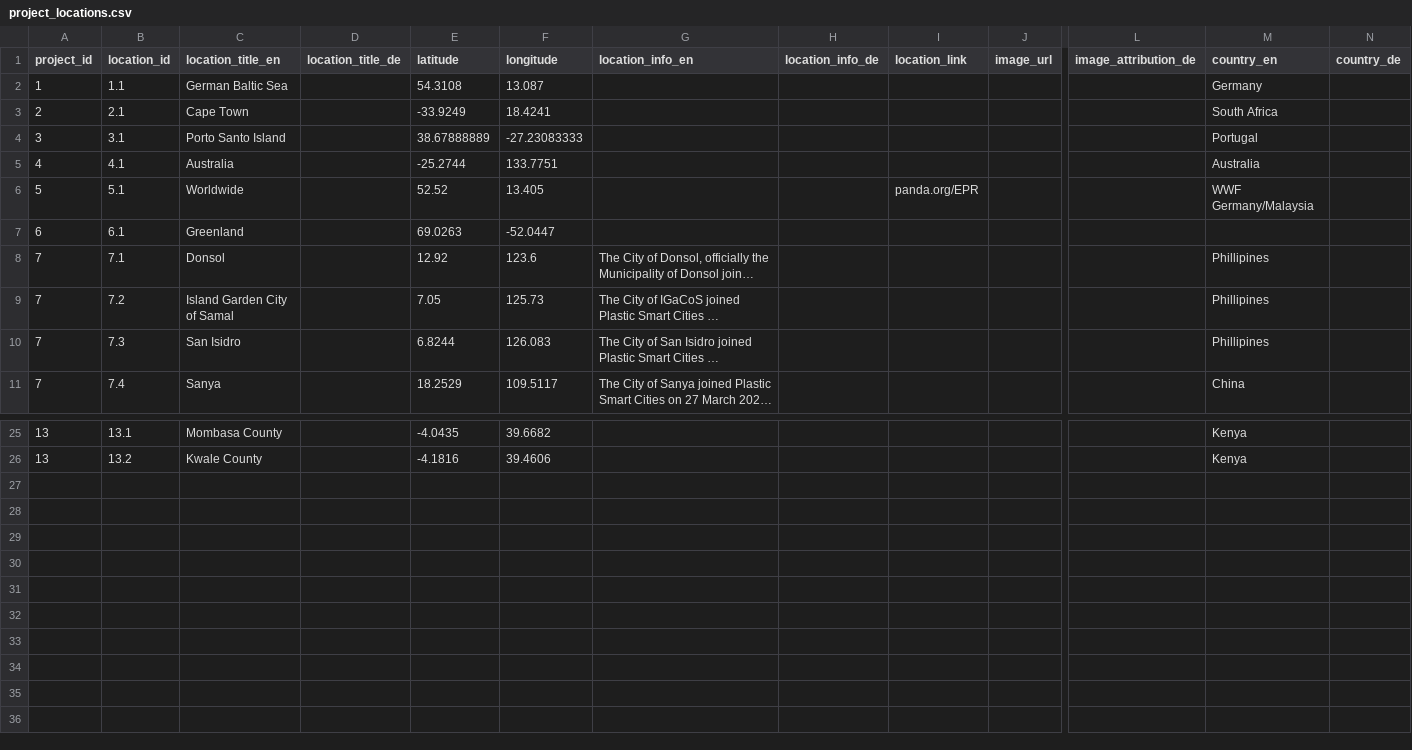
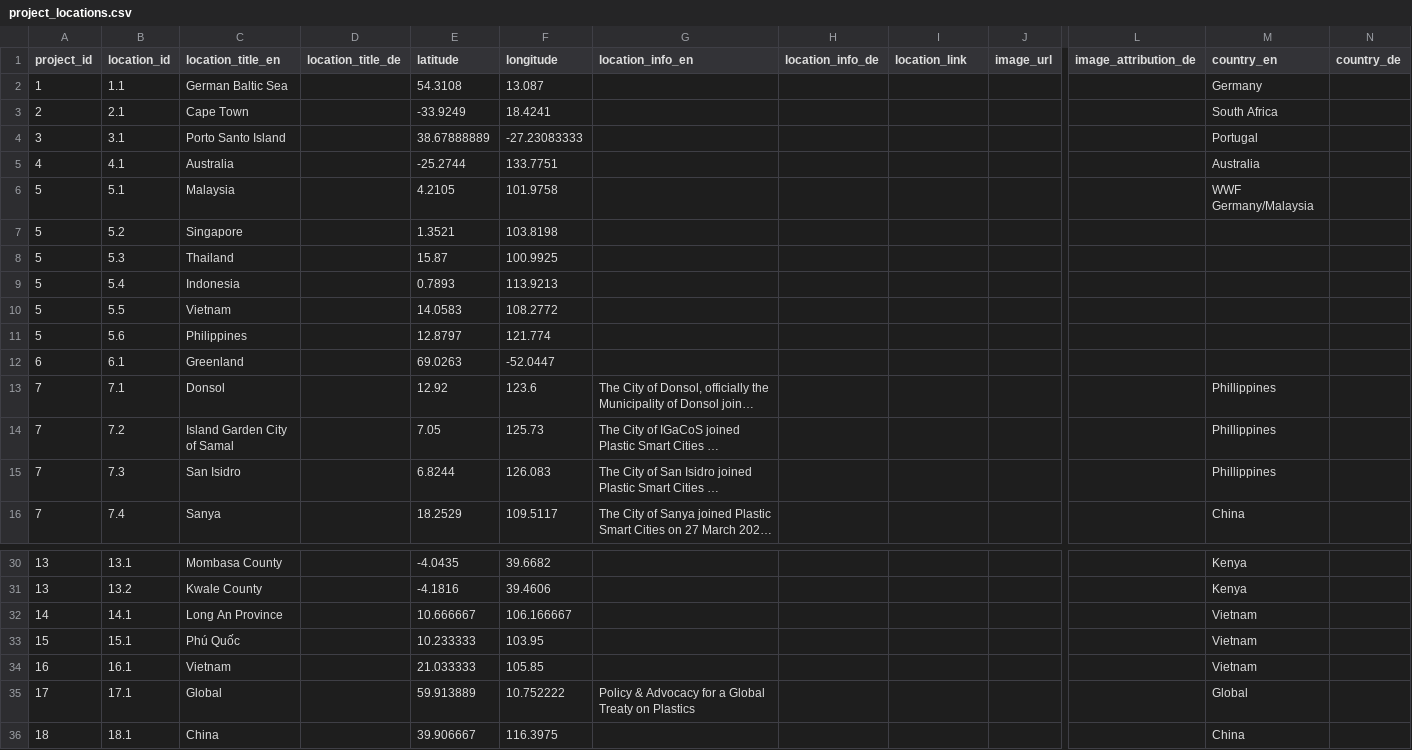
Before and after one commit to WWF-Deutschland/plastic-navigator, a CSV file: data/layers/project_locations.csv, drawn as a sheet; only a part is shown, gaps mark what is left out; long unchanged cells end in …; addresses are those after the commit; rows hold the shown columns only; the diff names each change by its address in the sheet, - before the commit and + after, or states it on an @@ line.

Commit message:
updating projects data

```diff
--- a/data/layers/project_locations.csv
+++ b/data/layers/project_locations.csv
-C6 (location_title_en): Worldwide
+C6 (location_title_en): Malaysia
-E6 (latitude): 52.52
+E6 (latitude): 4.2105
-F6 (longitude): 13.405
+F6 (longitude): 101.9758
-I6 (location_link): panda.org/EPR
+I6 (location_link): (empty)
+row 7: 5 | 5.2 | Singapore |  | 1.3521 | 103.8198
+row 8: 5 | 5.3 | Thailand |  | 15.87 | 100.9925
+row 9: 5 | 5.4 | Indonesia |  | 0.7893 | 113.9213
+row 10: 5 | 5.5 | Vietnam |  | 14.0583 | 108.2772
+row 11: 5 | 5.6 | Philippines |  | 12.8797 | 121.774
-M13:M15 (country_en): Phillipines
+M13:M15 (country_en): Phillippines
+row 32: 14 | 14.1 | Long An Province |  | 10.666667 | 106.166667 |  |  |  |  |  | Vietnam
+row 33: 15 | 15.1 | Phú Quốc |  | 10.233333 | 103.95 |  |  |  |  |  | Vietnam
+row 34: 16 | 16.1 | Vietnam |  | 21.033333 | 105.85 |  |  |  |  |  | Vietnam
+row 35: 17 | 17.1 | Global |  | 59.913889 | 10.752222 | Policy & Advocacy for a Global Treaty on Plastics |  |  |  |  | Global
+row 36: 18 | 18.1 | China |  | 39.906667 | 116.3975 |  |  |  |  |  | China
```
Also changed, not shown: 1 other file.
